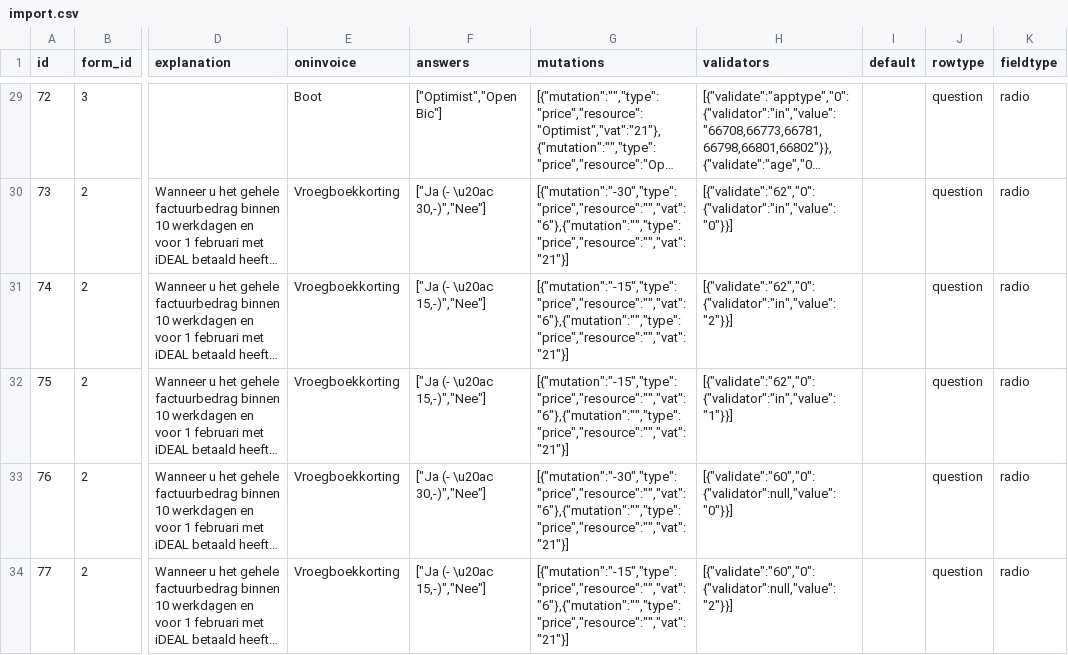
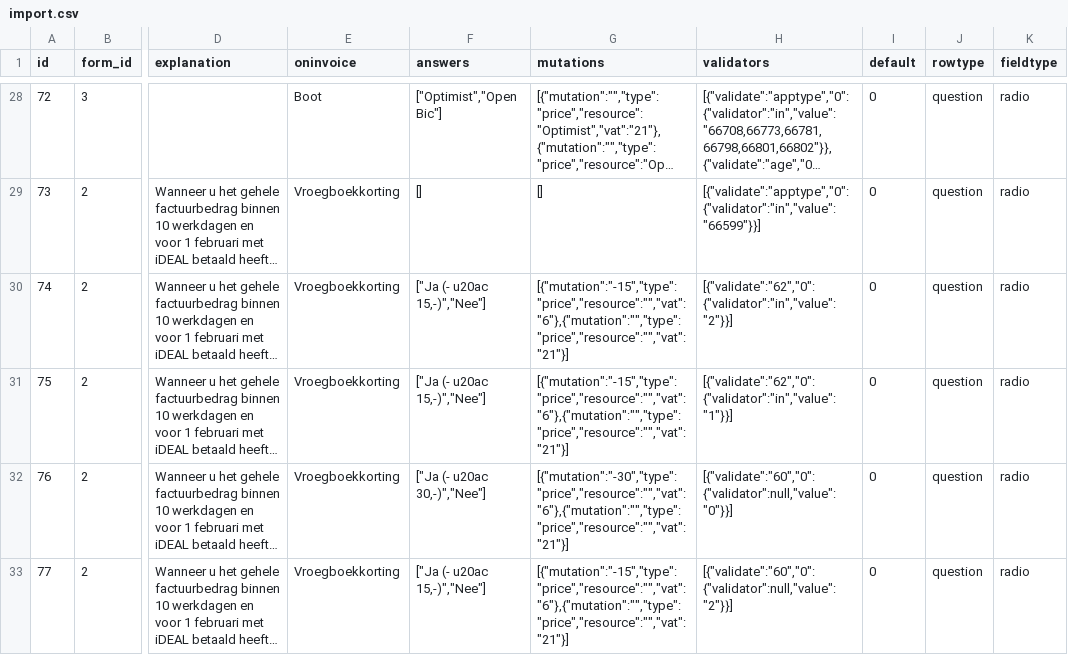
Before and after one commit to mizarit/dekaagcrm, a CSV file: data/import.csv, drawn as a sheet; only a part is shown, gaps mark what is left out; long unchanged cells end in …; addresses are those after the commit; the diff covers the shown part only; the diff names each change by its address in the sheet, - before the commit and + after, or states it on an @@ line.

```diff
--- a/data/import.csv
+++ b/data/import.csv
-I28:I33 (default): (empty)
+I28:I33 (default): 0
-F29 (answers): ["Ja (- \u20ac 30,-)","Nee"]
+F29 (answers): []
-G29 (mutations): [{"mutation":"-30","type":"price","resource":"","vat":"6"},{"mutation":"","type":"price","resource":"","vat":"21"}]
+G29 (mutations): []
-H29 (validators): [{"validate":"62","0":{"validator":"in","value":"0"}}]
+H29 (validators): [{"validate":"apptype","0":{"validator":"in","value":"66599"}}]
-F30:F31 (answers): ["Ja (- \u20ac 15,-)","Nee"]
+F30:F31 (answers): ["Ja (- u20ac 15,-)","Nee"]
-F32 (answers): ["Ja (- \u20ac 30,-)","Nee"]
+F32 (answers): ["Ja (- u20ac 30,-)","Nee"]
-F33 (answers): ["Ja (- \u20ac 15,-)","Nee"]
+F33 (answers): ["Ja (- u20ac 15,-)","Nee"]
```
Also changed, not shown: 2 added rows, 1 removed row and 44 edited cells elsewhere in this file, 2 other files.
